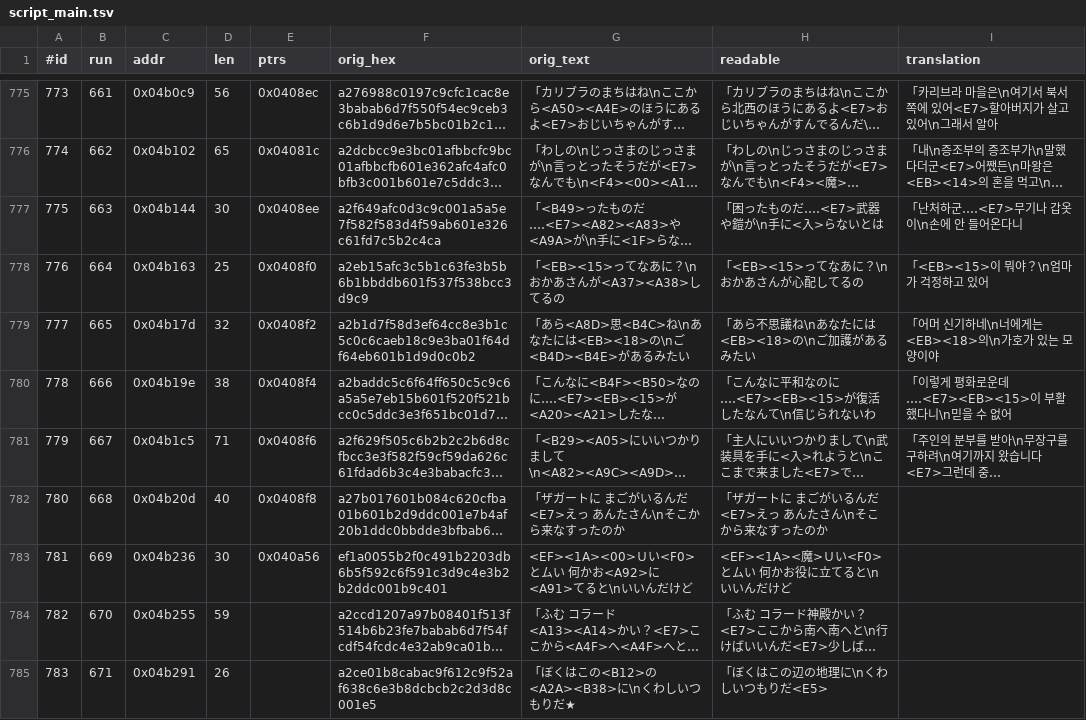
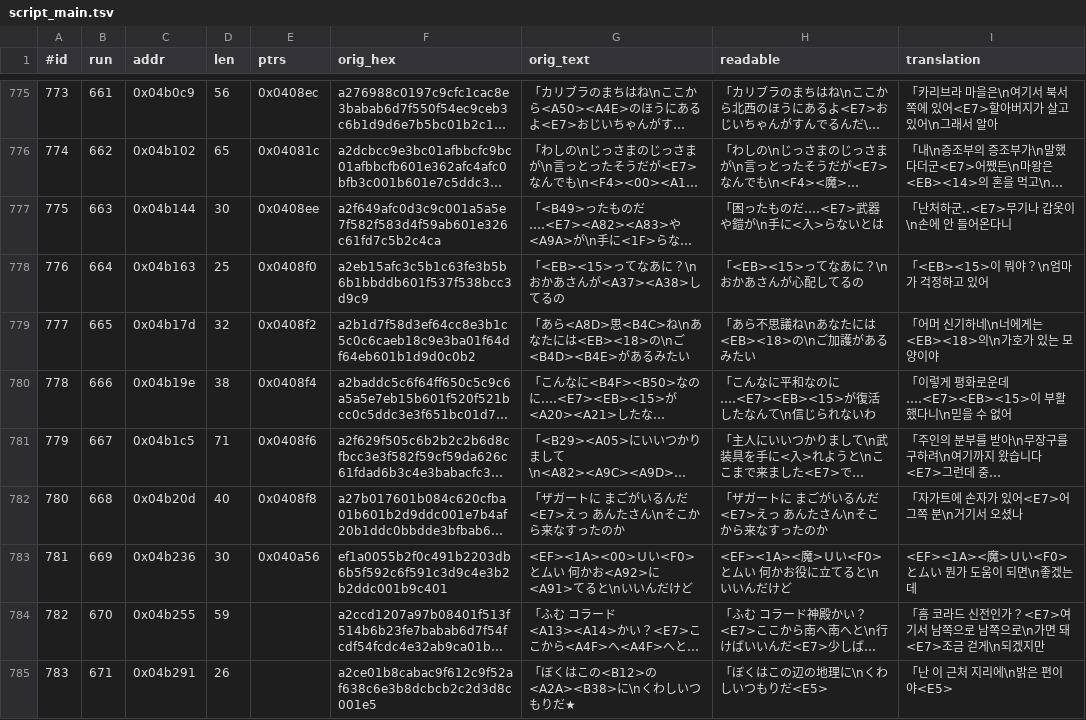
Before and after one commit to stPark-dev/Dark_Half_Korean, a TSV file: darkhalf-kr/script_main.tsv, drawn as a sheet; only a part is shown, gaps mark what is left out; long unchanged cells end in …; the diff covers the shown part only; the diff names each change by its address in the sheet, - before the commit and + after, or states it on an @@ line.

```diff
--- a/darkhalf-kr/script_main.tsv
+++ b/darkhalf-kr/script_main.tsv
-I777 (translation): 「난처하군‥‥<E7>무기나 갑옷이\n손에 안 들어온다니
+I777 (translation): 「난처하군‥<E7>무기나 갑옷이\n손에 안 들어온다니
-I782 (translation): (empty)
+I782 (translation): 「자가트에 손자가 있어<E7>어 그쪽 분\n거기서 오셨나
-I783 (translation): (empty)
+I783 (translation): <EF><1A><魔>Ｕい<F0>とムい 뭔가 도움이 되면\n좋겠는데
-I784 (translation): (empty)
+I784 (translation): 「흠 코라드 신전인가？<E7>여기서 남쪽으로 남쪽으로\n가면 돼<E7>조금 걷게\n되겠지만
-I785 (translation): (empty)
+I785 (translation): 「난 이 근처 지리에\n밝은 편이야<E5>
```
Also changed, not shown: 8 edited cells elsewhere in this file.
